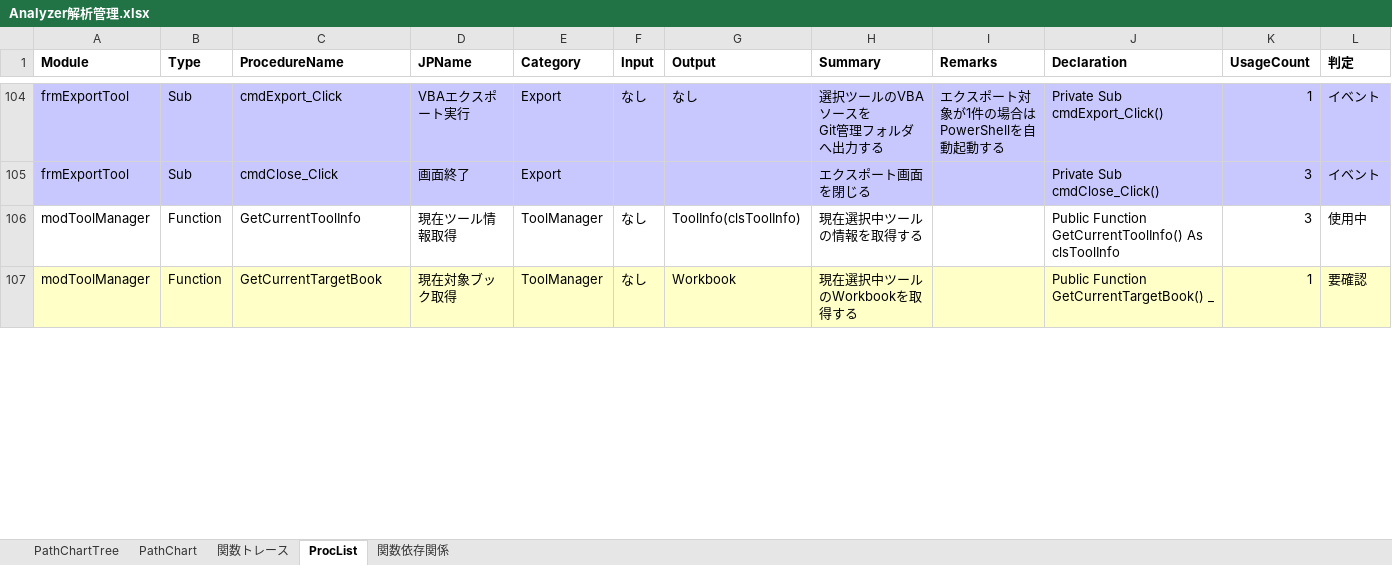
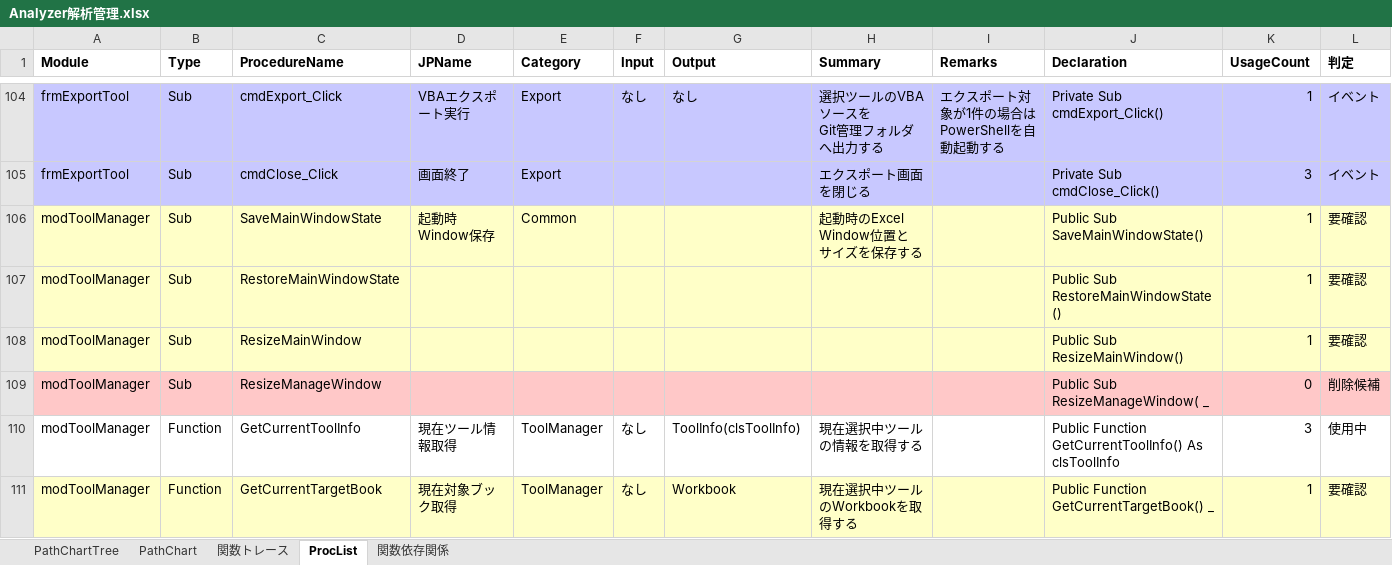
Before and after one commit to i1655054/SOSDB_Analyzer, an Excel workbook: Analyzer解析管理.xlsx, sheet ProcList, drawn as a sheet; only a part is shown, gaps mark what is left out; values as stored, in another font and other column widths than the file's, no borders; ↵ is a line break in a cell; the diff covers the shown part only; the diff names each change by its address in the sheet, - before the commit and + after, or states it on an @@ line.

Commit message:
UI構成改善と管理ファイル画面制御の見直し
- MainMenuをModeless表示へ変更
- 管理ファイルを閉じてもFunctionManagerが終了しないよう修正
- FunctionManager起動前に解析ツールBookをアクティブ化
- 管理ファイル画面サイズ制御を追加
- MainBook表示サイズ制御を追加
- MainBook画面状態復元処理を追加
- Window関連処理の整理

```diff
--- a/Analyzer解析管理.xlsx (sheet ProcList)
+++ b/Analyzer解析管理.xlsx (sheet ProcList)
+row 106: modToolManager | Sub | SaveMainWindowState | 起動時Window保存 | Common |  |  | 起動時のExcel Window位置と ↵ サイズを保存する |  | Public Sub SaveMainWindowState() | 1 | 要確認
+row 107: modToolManager | Sub | RestoreMainWindowState |  |  |  |  |  |  | Public Sub RestoreMainWindowState() | 1 | 要確認
+row 108: modToolManager | Sub | ResizeMainWindow |  |  |  |  |  |  | Public Sub ResizeMainWindow() | 1 | 要確認
+row 109: modToolManager | Sub | ResizeManageWindow |  |  |  |  |  |  | Public Sub ResizeManageWindow( _ | 0 | 削除候補
```
Also changed, not shown: 2 removed rows, 4 edited cells and cell formats elsewhere in this sheet, sheet 関数トレース, sheet 関数依存関係, charts or pictures, xlsm/SOSDB解析ツール.xlsm, 13 other files.
